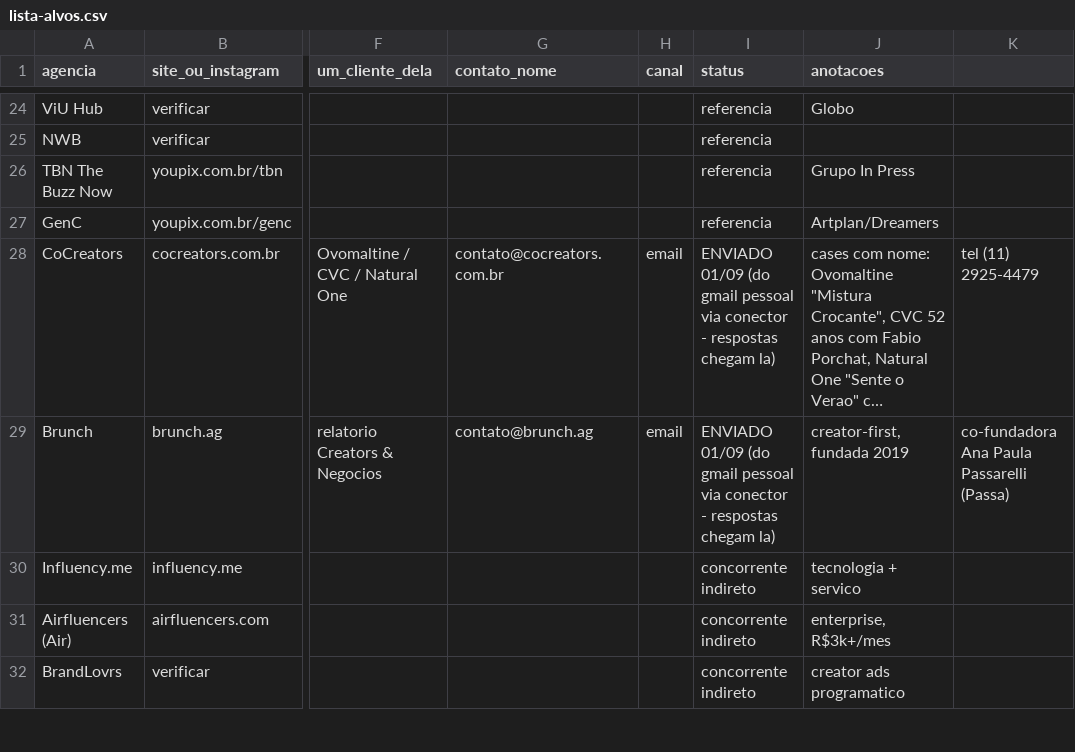
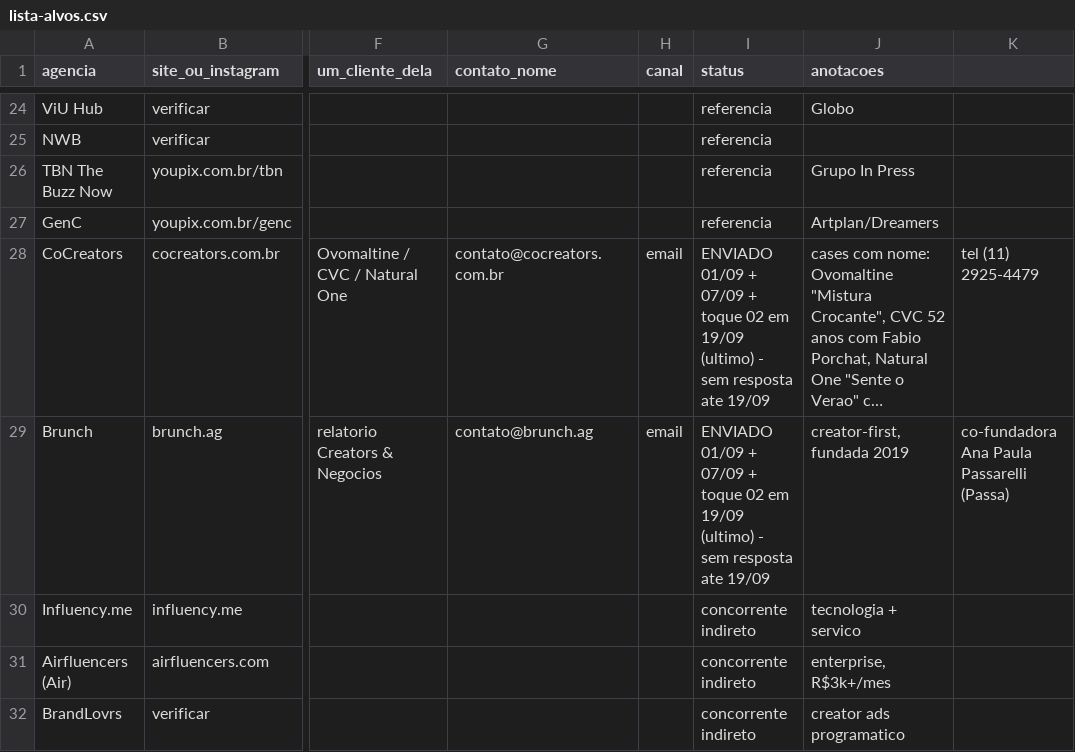
Before and after one commit to lipbrs/phillipramos, a CSV file: publiprova/validacao/lista-alvos.csv, drawn as a sheet; only a part is shown, gaps mark what is left out; long unchanged cells end in …; the diff covers the shown part only; the diff names each change by its address in the sheet, - before the commit and + after, or states it on an @@ line.

```diff
--- a/publiprova/validacao/lista-alvos.csv
+++ b/publiprova/validacao/lista-alvos.csv
-I28:I29 (status): ENVIADO 01/09 (do gmail pessoal via conector - respostas chegam la)
+I28:I29 (status): ENVIADO 01/09 + 07/09 + toque 02 em 19/09 (ultimo) - sem resposta ate 19/09
```
Also changed, not shown: 11 edited cells elsewhere in this file, 3 other files.
